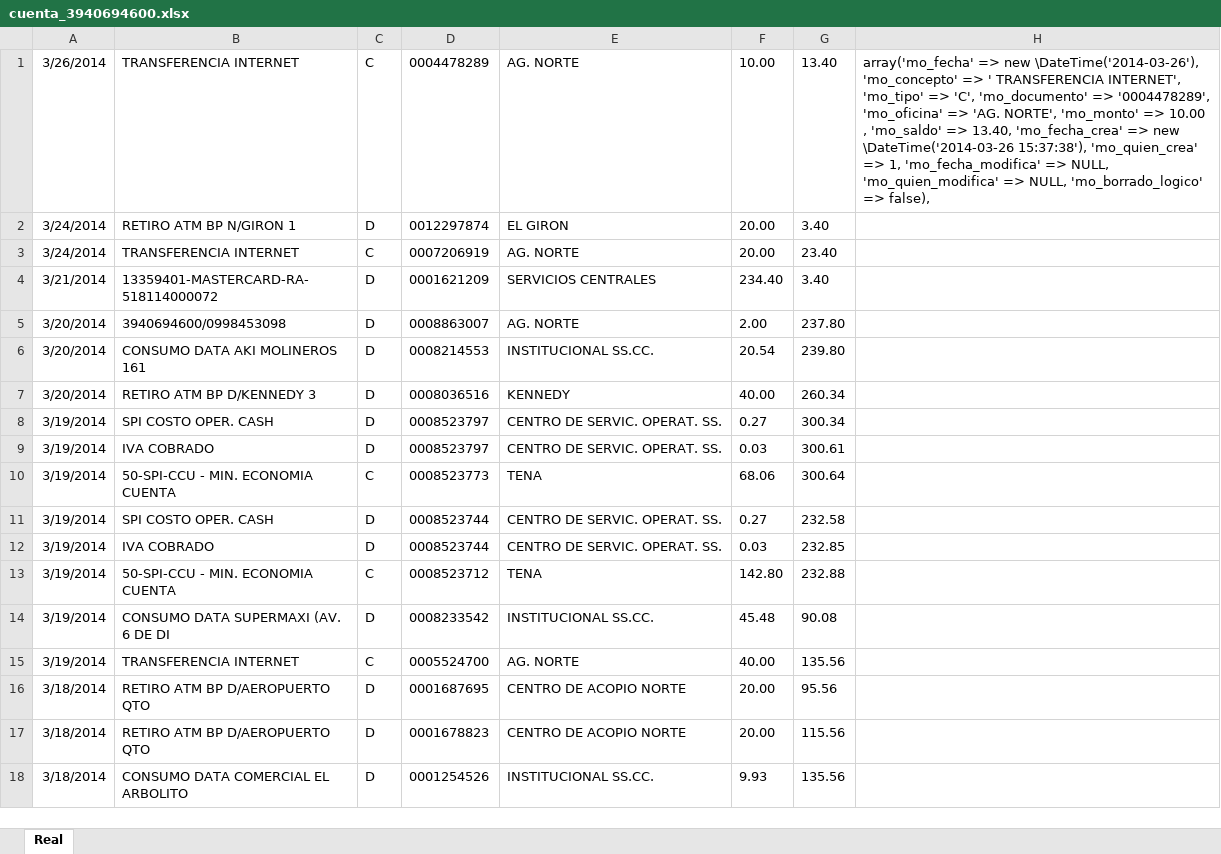
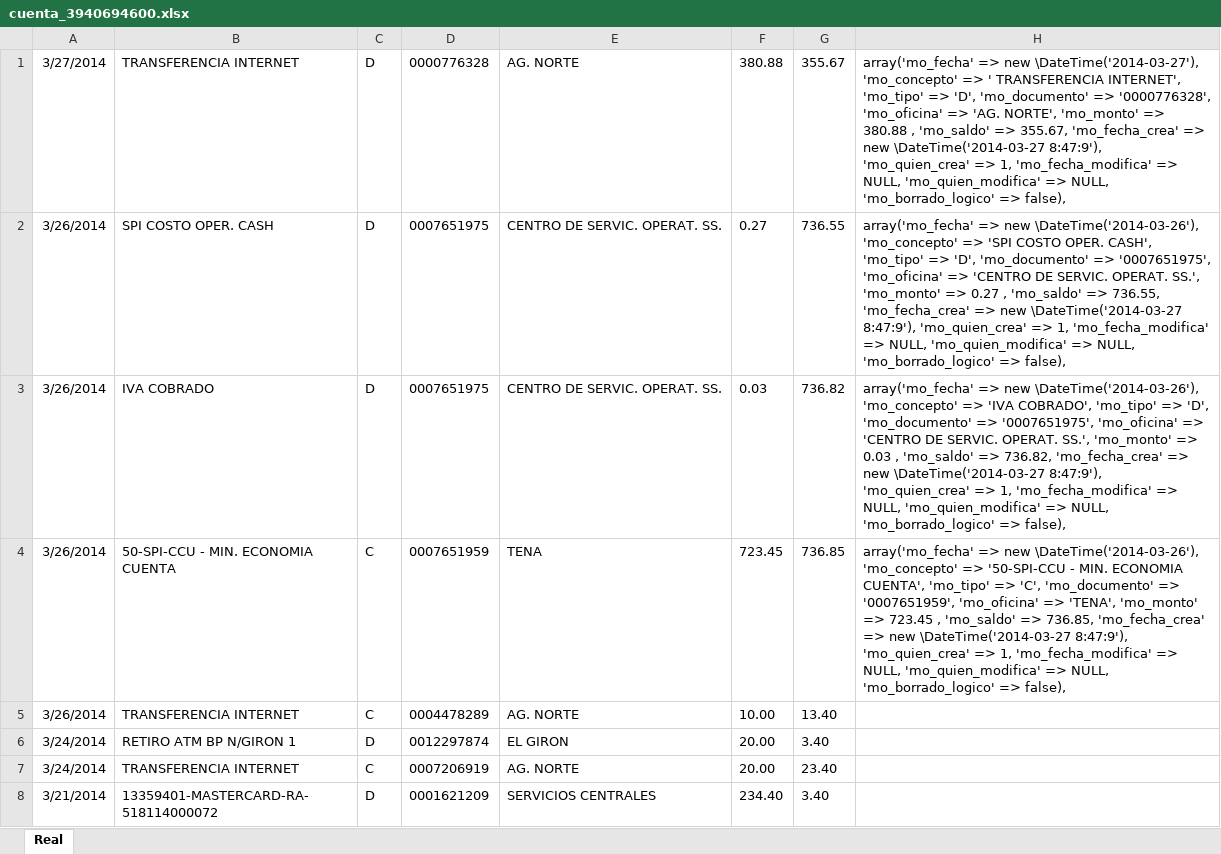
Before and after one commit to def3980/dml2, an Excel workbook: backup/cuenta_3940694600.xlsx, sheet Real, drawn as a sheet; only a part is shown; the shorter side is filled out with more unchanged rows; values as stored, in another font and other column widths than the file's, no borders; addresses are those after the commit; the diff names each change by its address in the sheet, - before the commit and + after, or states it on an @@ line.

```diff
--- a/backup/cuenta_3940694600.xlsx (sheet Real)
+++ b/backup/cuenta_3940694600.xlsx (sheet Real)
+row 1: 3/27/2014 | TRANSFERENCIA INTERNET | D | 0000776328 | AG. NORTE | 380.88 | 355.67 | array('mo_fecha' => new \DateTime('2014-03-27'), 'mo_concepto' => ' TRANSFERENCIA INTERNET', 'mo_tipo' => 'D', 'mo_documento' => '0000776328', 'mo_oficina' => 'AG. NORTE', 'mo_monto' => 380.88 , 'mo_saldo' => 355.67, 'mo_fecha_crea' => new \DateTime('2014-03-27 8:47:9'), 'mo_quien_crea' => 1, 'mo_fecha_modifica' => NULL, 'mo_quien_modifica' => NULL, 'mo_borrado_logico' => false),
+row 2: 3/26/2014 | SPI COSTO OPER. CASH | D | 0007651975 | CENTRO DE SERVIC. OPERAT. SS. | 0.27 | 736.55 | array('mo_fecha' => new \DateTime('2014-03-26'), 'mo_concepto' => 'SPI COSTO OPER. CASH', 'mo_tipo' => 'D', 'mo_documento' => '0007651975', 'mo_oficina' => 'CENTRO DE SERVIC. OPERAT. SS.', 'mo_monto' => 0.27 , 'mo_saldo' => 736.55, 'mo_fecha_crea' => new \DateTime('2014-03-27 8:47:9'), 'mo_quien_crea' => 1, 'mo_fecha_modifica' => NULL, 'mo_quien_modifica' => NULL, 'mo_borrado_logico' => false),
+row 3: 3/26/2014 | IVA COBRADO | D | 0007651975 | CENTRO DE SERVIC. OPERAT. SS. | 0.03 | 736.82 | array('mo_fecha' => new \DateTime('2014-03-26'), 'mo_concepto' => 'IVA COBRADO', 'mo_tipo' => 'D', 'mo_documento' => '0007651975', 'mo_oficina' => 'CENTRO DE SERVIC. OPERAT. SS.', 'mo_monto' => 0.03 , 'mo_saldo' => 736.82, 'mo_fecha_crea' => new \DateTime('2014-03-27 8:47:9'), 'mo_quien_crea' => 1, 'mo_fecha_modifica' => NULL, 'mo_quien_modifica' => NULL, 'mo_borrado_logico' => false),
+row 4: 3/26/2014 | 50-SPI-CCU - MIN. ECONOMIA CUENTA | C | 0007651959 | TENA | 723.45 | 736.85 | array('mo_fecha' => new \DateTime('2014-03-26'), 'mo_concepto' => '50-SPI-CCU - MIN. ECONOMIA CUENTA', 'mo_tipo' => 'C', 'mo_documento' => '0007651959', 'mo_oficina' => 'TENA', 'mo_monto' => 723.45 , 'mo_saldo' => 736.85, 'mo_fecha_crea' => new \DateTime('2014-03-27 8:47:9'), 'mo_quien_crea' => 1, 'mo_fecha_modifica' => NULL, 'mo_quien_modifica' => NULL, 'mo_borrado_logico' => false),
-H5: array('mo_fecha' => new \DateTime('2014-03-26'), 'mo_concepto' => ' TRANSFERENCIA INTERNET', 'mo_tipo' => 'C', 'mo_documento' => '0004478289', 'mo_oficina' => 'AG. NORTE', 'mo_monto' => 10.00 , 'mo_saldo' => 13.40, 'mo_fecha_crea' => new \DateTime('2014-03-26 15:37:38'), 'mo_quien_crea' => 1, 'mo_fecha_modifica' => NULL, 'mo_quien_modifica' => NULL, 'mo_borrado_logico' => false),
+H5: (empty)
```
Also changed, not shown: backup/cuenta_2200555126.xlsx, backup/cuenta_2200555154.xlsx, 1 other file.
